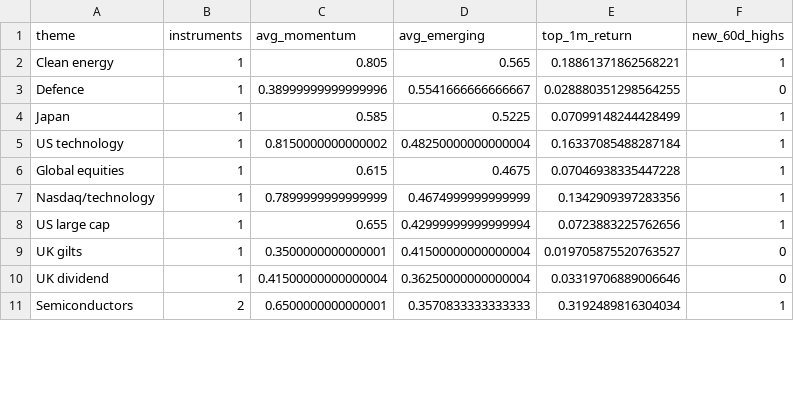
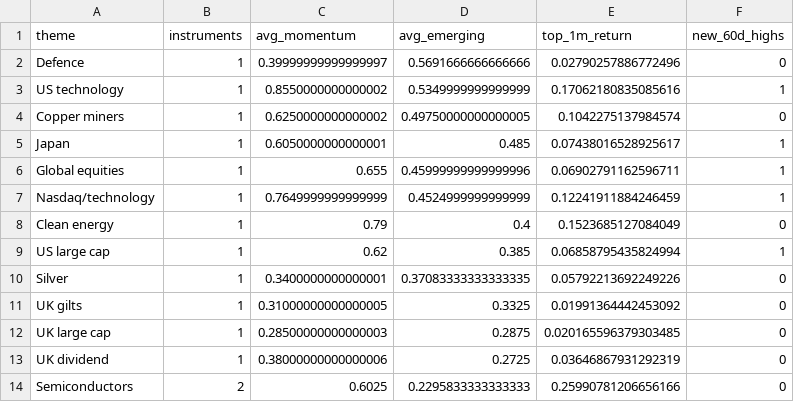
Before and after one commit to MHarvz-Moose/T212_Dashboard, a CSV file: reports/outputs/latest_daily_themes.csv, drawn as a sheet; only a part is shown; the diff covers the shown part only.

```diff
--- a/reports/outputs/latest_daily_themes.csv
+++ b/reports/outputs/latest_daily_themes.csv
@@ -1,11 +1,14 @@
 theme,instruments,avg_momentum,avg_emerging,top_1m_return,new_60d_highs
-Clean energy,1,0.805,0.565,0.18861371862568221,1
-Defence,1,0.38999999999999996,0.5541666666666667,0.028880351298564255,0
-Japan,1,0.585,0.5225,0.07099148244428499,1
-US technology,1,0.8150000000000002,0.48250000000000004,0.16337085488287184,1
-Global equities,1,0.615,0.4675,0.07046938335447228,1
-Nasdaq/technology,1,0.7899999999999999,0.4674999999999999,0.1342909397283356,1
-US large cap,1,0.655,0.42999999999999994,0.0723883225762656,1
-UK gilts,1,0.3500000000000001,0.41500000000000004,0.019705875520763527,0
-UK dividend,1,0.41500000000000004,0.36250000000000004,0.03319706889006646,0
-Semiconductors,2,0.6500000000000001,0.3570833333333333,0.3192489816304034,1
+Defence,1,0.39999999999999997,0.5691666666666666,0.02790257886772496,0
+US technology,1,0.8550000000000002,0.5349999999999999,0.17062180835085616,1
+Copper miners,1,0.6250000000000002,0.49750000000000005,0.1042275137984574,0
+Japan,1,0.6050000000000001,0.485,0.07438016528925617,1
+Global equities,1,0.655,0.45999999999999996,0.06902791162596711,1
+Nasdaq/technology,1,0.7649999999999999,0.4524999999999999,0.12241911884246459,1
+Clean energy,1,0.79,0.4,0.1523685127084049,0
+US large cap,1,0.62,0.385,0.06858795435824994,1
+Silver,1,0.3400000000000001,0.37083333333333335,0.05792213692249226,0
+UK gilts,1,0.31000000000000005,0.3325,0.01991364442453092,0
+UK large cap,1,0.28500000000000003,0.2875,0.020165596379303485,0
+UK dividend,1,0.38000000000000006,0.2725,0.03646867931292319,0
+Semiconductors,2,0.6025,0.2295833333333333,0.25990781206656166,0
```
Also changed, not shown: 1 added row, 4 removed rows and 14 edited cells elsewhere in this file, data/price_cache/prices_yfinance.csv, reports/outputs/latest_daily_signals.csv, 1 other file.
